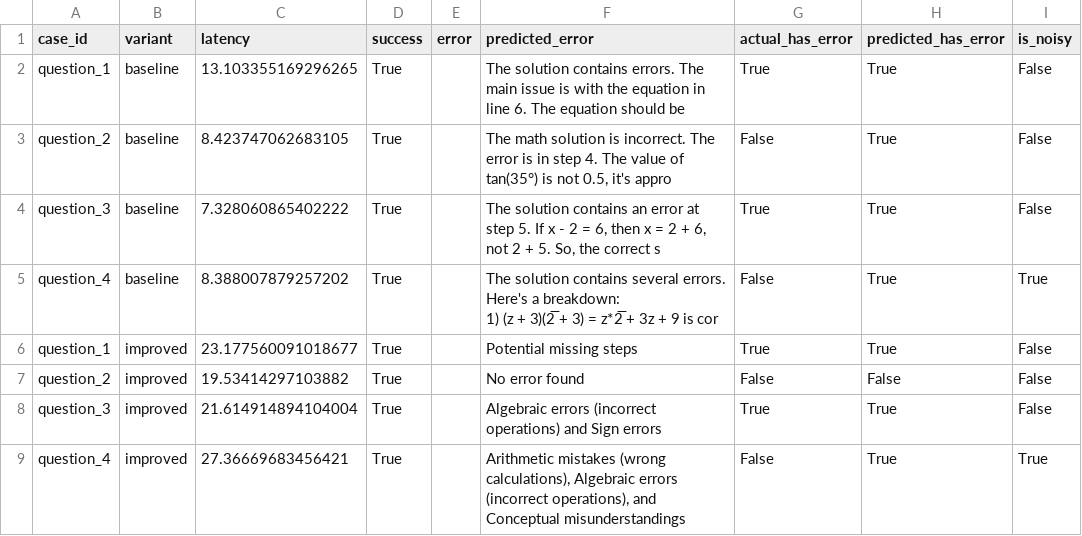
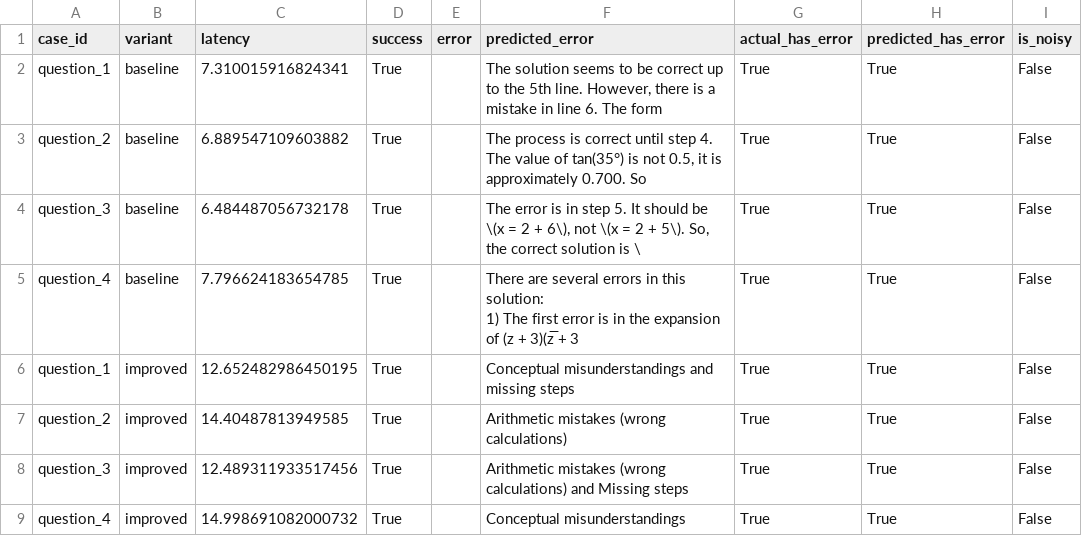
Before and after one commit to pankajkumar/meraki, a CSV file: eval_detailed_results.csv, drawn as a sheet.

```diff
--- a/eval_detailed_results.csv
+++ b/eval_detailed_results.csv
@@ -1,11 +1,11 @@
 case_id,variant,latency,success,error,predicted_error,actual_has_error,predicted_has_error,is_noisy
-question_1,baseline,13.103355169296265,True,,The solution contains errors. The main issue is with the equation in line 6. The equation should be ,True,True,False
-question_2,baseline,8.423747062683105,True,,"The math solution is incorrect. The error is in step 4. The value of tan(35°) is not 0.5, it's appro",False,True,False
-question_3,baseline,7.328060865402222,True,,"The solution contains an error at step 5. If x - 2 = 6, then x = 2 + 6, not 2 + 5. So, the correct s",True,True,False
-question_4,baseline,8.388007879257202,True,,"The solution contains several errors. Here's a breakdown:
-
-1) (z + 3)(2̅ + 3) = z*2̅ + 3z + 9 is cor",False,True,True
-question_1,improved,23.177560091018677,True,,Potential missing steps,True,True,False
-question_2,improved,19.53414297103882,True,,No error found,False,False,False
-question_3,improved,21.614914894104004,True,,Algebraic errors (incorrect operations) and Sign errors,True,True,False
-question_4,improved,27.36669683456421,True,,"Arithmetic mistakes (wrong calculations), Algebraic errors (incorrect operations), and Conceptual misunderstandings",False,True,True
+question_1,baseline,7.310015916824341,True,,"The solution seems to be correct up to the 5th line. However, there is a mistake in line 6. The form",True,True,False
+question_2,baseline,6.889547109603882,True,,"The process is correct until step 4. The value of tan(35°) is not 0.5, it is approximately 0.700. So",True,True,False
+question_3,baseline,6.484487056732178,True,,"The error is in step 5. It should be \(x = 2 + 6\), not \(x = 2 + 5\). So, the correct solution is \",True,True,False
+question_4,baseline,7.796624183654785,True,,"There are several errors in this solution:
+
+1) The first error is in the expansion of (z + 3)(z̅ + 3",True,True,False
+question_1,improved,12.652482986450195,True,,Conceptual misunderstandings and missing steps,True,True,False
+question_2,improved,14.40487813949585,True,,Arithmetic mistakes (wrong calculations),True,True,False
+question_3,improved,12.489311933517456,True,,Arithmetic mistakes (wrong calculations) and Missing steps,True,True,False
+question_4,improved,14.998691082000732,True,,Conceptual misunderstandings,True,True,False
```
Also changed, not shown: 2 other files.
